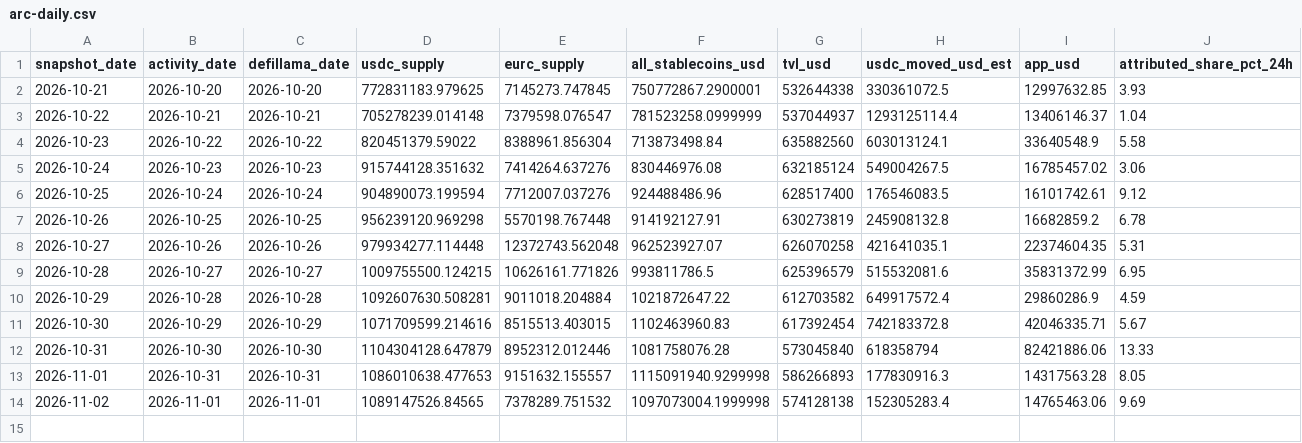
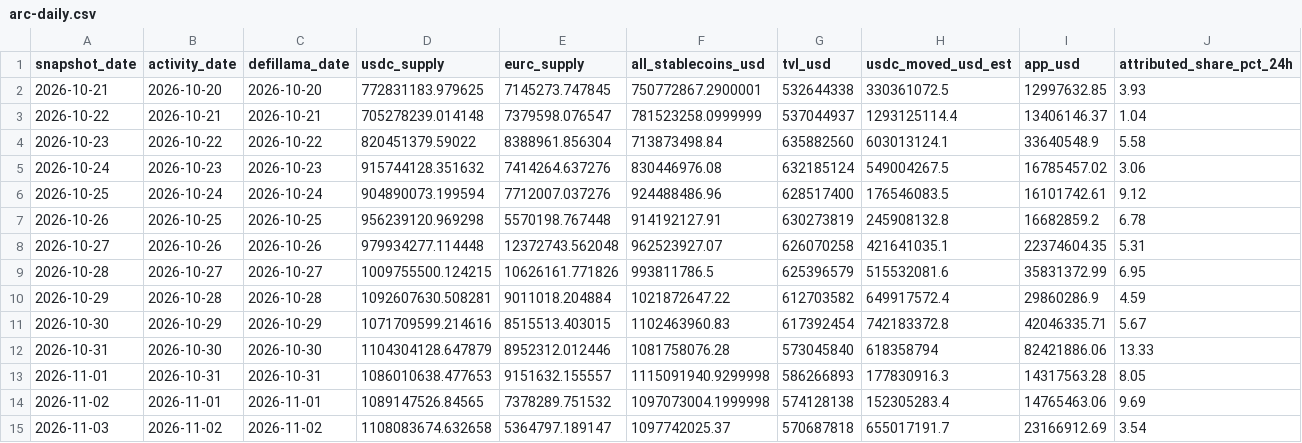
Before and after one commit to registrai-multichain/arc-ecosystem, a CSV file: data/arc-daily.csv, drawn as a sheet; the diff names each change by its address in the sheet, - before the commit and + after, or states it on an @@ line.

```diff
--- a/data/arc-daily.csv
+++ b/data/arc-daily.csv
+row 15: 2026-11-03 | 2026-11-02 | 2026-11-02 | 1108083674.632658 | 5364797.189147 | 1097742025.37 | 570687818 | 655017191.7 | 23166912.69 | 3.54
```
Also changed, not shown: data/apps-7d.csv, 4 other files.
